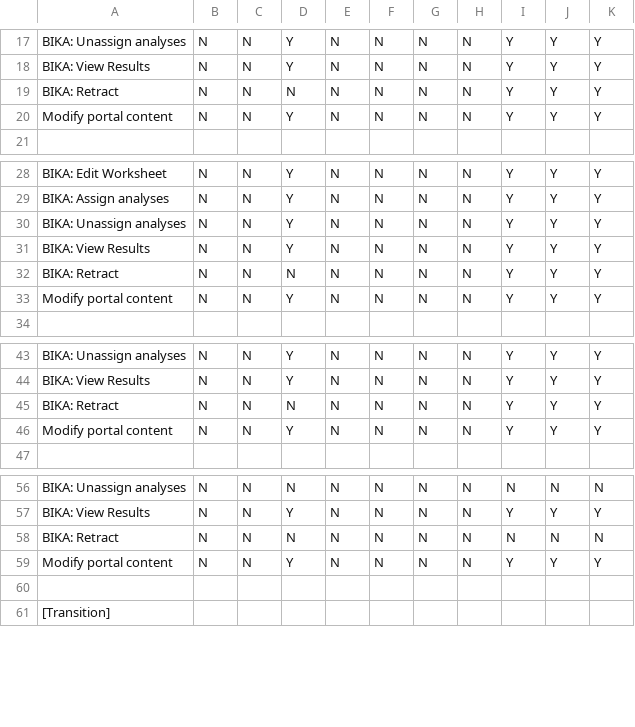
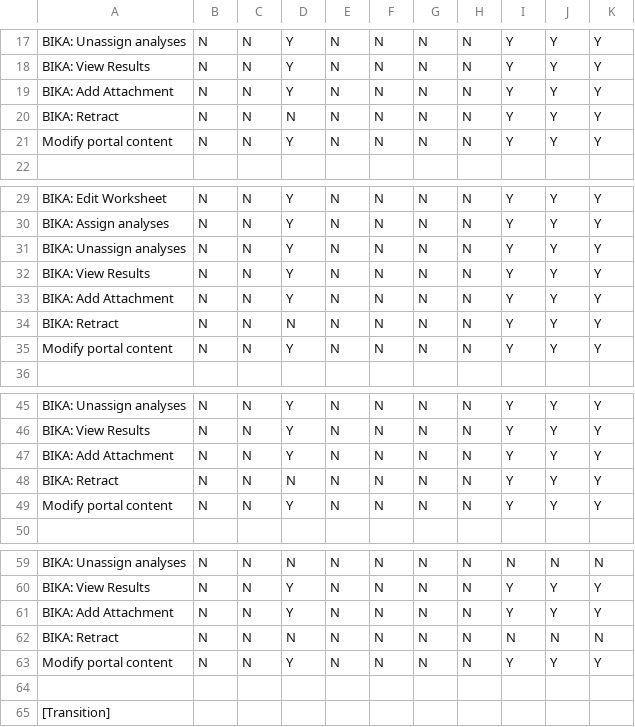
Before and after one commit to senaite/senaite.core, a CSV file: bika/lims/profiles/default/workflow_csv/bika_worksheet_workflow.csv, drawn as a sheet; only a part is shown, gaps mark what is left out.

Commit message:
Error when retracting analysis from a Worksheet
http://sentry.bikalabs.com/bikalims/bikalims/group/321

Invalid workflow call for analysis retraction transitions on
bika.lims.subscribers.analysis.py#L40.

Cherry-pick 5085b763318b3b1f1c45b129027364a5333d6afd
https://github.com/bikalabs/Bika-LIMS/commit/5085b763318b3b1f1c45b129027364a5333d6afd

Fix #1092 Lab Analysts cannot attach to Worksheets
The attachments must be invoked from the WS context instead of
Client or AnalysisRequest context. Also, missing AddAttachment
permissions on worksheet_workflow.csv

Conflicts:
	bika/lims/browser/worksheet.py

```diff
--- a/bika/lims/profiles/default/workflow_csv/bika_worksheet_workflow.csv
+++ b/bika/lims/profiles/default/workflow_csv/bika_worksheet_workflow.csv
@@ -18,2 +18,3 @@ BIKA: Unassign analyses,N,N,Y,N,N,N,N,Y,Y,Y
 BIKA: View Results,N,N,Y,N,N,N,N,Y,Y,Y
+BIKA: Add Attachment,N,N,Y,N,N,N,N,Y,Y,Y
 BIKA: Retract,N,N,N,N,N,N,N,Y,Y,Y
@@ -31,2 +32,3 @@ BIKA: Unassign analyses,N,N,Y,N,N,N,N,Y,Y,Y
 BIKA: View Results,N,N,Y,N,N,N,N,Y,Y,Y
+BIKA: Add Attachment,N,N,Y,N,N,N,N,Y,Y,Y
 BIKA: Retract,N,N,N,N,N,N,N,Y,Y,Y
@@ -44,2 +46,3 @@ BIKA: Unassign analyses,N,N,Y,N,N,N,N,Y,Y,Y
 BIKA: View Results,N,N,Y,N,N,N,N,Y,Y,Y
+BIKA: Add Attachment,N,N,Y,N,N,N,N,Y,Y,Y
 BIKA: Retract,N,N,N,N,N,N,N,Y,Y,Y
@@ -57,2 +60,3 @@ BIKA: Unassign analyses,N,N,N,N,N,N,N,N,N,N
 BIKA: View Results,N,N,Y,N,N,N,N,Y,Y,Y
+BIKA: Add Attachment,N,N,Y,N,N,N,N,Y,Y,Y
 BIKA: Retract,N,N,N,N,N,N,N,N,N,N
```
Also changed, not shown: 2 other files.
